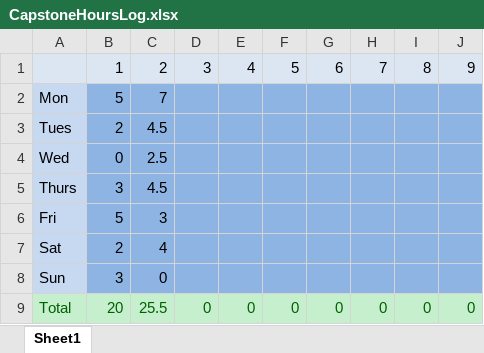
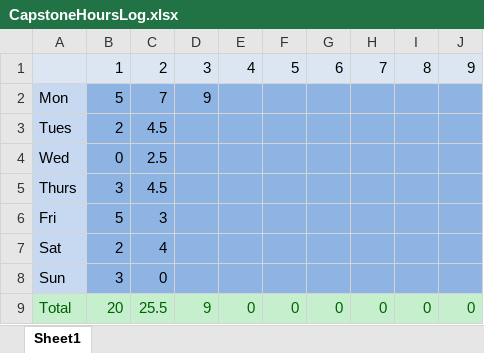
Before and after one commit to adamhomer88/Ahomer_CapstoneBioEvolve, an Excel workbook: CapstoneHoursLog.xlsx, sheet Sheet1, drawn as a sheet; values as stored, in another font and other column widths than the file's, no borders; the diff names each change by its address in the sheet, - before the commit and + after, or states it on an @@ line.

```diff
--- a/CapstoneHoursLog.xlsx (sheet Sheet1)
+++ b/CapstoneHoursLog.xlsx (sheet Sheet1)
-D2: (empty)
+D2: 9
-D9: 0
+D9: 9
```
Also changed, not shown: 18 other files.
